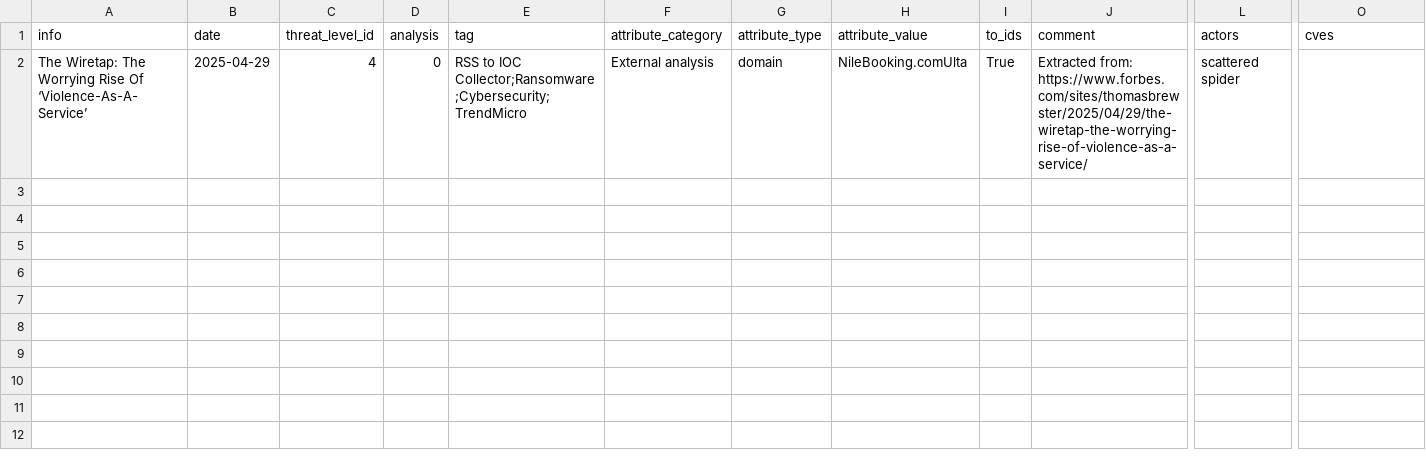
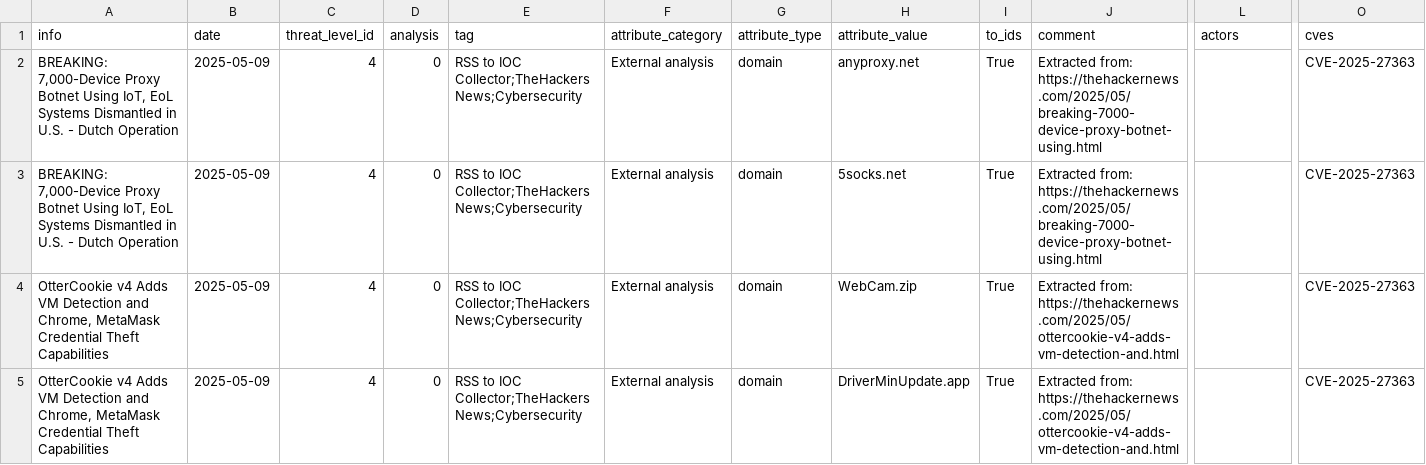
Before and after one commit to 0xAtef/RSS-to-IOCs-Correlation, a CSV file: misp_feed/feed.csv, drawn as a sheet; only a part is shown, gaps mark what is left out; addresses are those after the commit; rows hold the shown columns only; the diff names each change by its address in the sheet, - before the commit and + after, or states it on an @@ line.

```diff
--- a/misp_feed/feed.csv
+++ b/misp_feed/feed.csv
+row 2: BREAKING: 7,000-Device Proxy Botnet Using IoT, EoL Systems Dismantled in U.S. - Dutch Operation | 2025-05-09 | 4 | 0 | RSS to IOC Collector;TheHackersNews;Cybersecurity | External analysis | domain | anyproxy.net | True | Extracted from: https://thehackernews.com/2025/05/breaking-7000-device-proxy-botnet-using.html |  | CVE-2025-27363
+row 3: BREAKING: 7,000-Device Proxy Botnet Using IoT, EoL Systems Dismantled in U.S. - Dutch Operation | 2025-05-09 | 4 | 0 | RSS to IOC Collector;TheHackersNews;Cybersecurity | External analysis | domain | 5socks.net | True | Extracted from: https://thehackernews.com/2025/05/breaking-7000-device-proxy-botnet-using.html |  | CVE-2025-27363
+row 4: OtterCookie v4 Adds VM Detection and Chrome, MetaMask Credential Theft Capabilities | 2025-05-09 | 4 | 0 | RSS to IOC Collector;TheHackersNews;Cybersecurity | External analysis | domain | WebCam.zip | True | Extracted from: https://thehackernews.com/2025/05/ottercookie-v4-adds-vm-detection-and.html |  | CVE-2025-27363
-A5 (info): The Wiretap: The Worrying Rise Of ‘Violence-As-A-Service’
+A5 (info): OtterCookie v4 Adds VM Detection and Chrome, MetaMask Credential Theft Capabilities
-B5 (date): 2025-04-29
+B5 (date): 2025-05-09
-E5 (tag): …to IOC Collector;Ransomware;Cybersecurity;TrendMicro
+E5 (tag): …to IOC Collector;TheHackersNews;Cybersecurity
-H5 (attribute_value): NileBooking.comUlta
+H5 (attribute_value): DriverMinUpdate.app
-J5 (comment): Extracted from: https://www.forbes.com/sites/thomasbrewster/2025/04/29/the-wiretap-the-worrying-rise-of-violence-as-a-service/
+J5 (comment): Extracted from: https://thehackernews.com/2025/05/ottercookie-v4-adds-vm-detection-and.html
-L5 (actors): scattered spider
+L5 (actors): (empty)
-O5 (cves): (empty)
+O5 (cves): CVE-2025-27363
```
Also changed, not shown: 3 other files.
